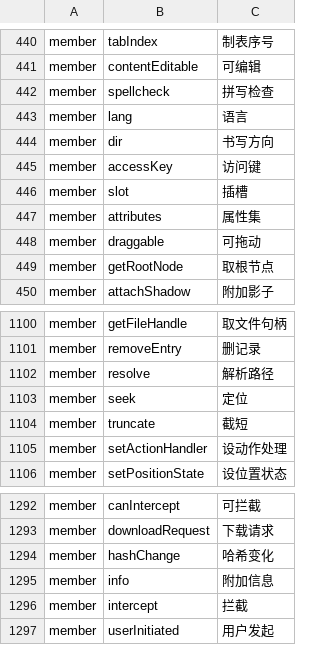
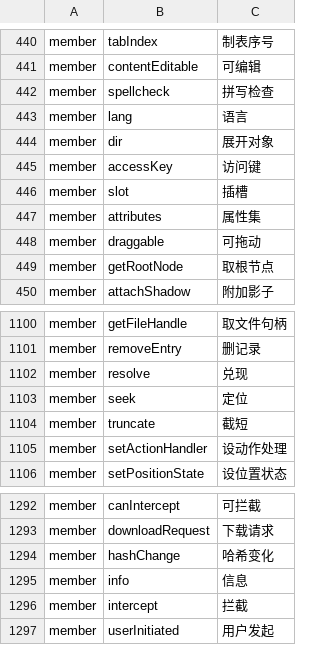
Before and after one commit to YoloLogic/ChineseTypeScript, a TSV file: stdlib/试点-数组与数学.tsv, drawn as a sheet; only a part is shown, gaps mark what is left out.

```diff
--- a/stdlib/试点-数组与数学.tsv
+++ b/stdlib/试点-数组与数学.tsv
@@ -443,3 +443,3 @@ member	spellcheck	拼写检查
 member	lang	语言
-member	dir	书写方向
+member	dir	展开对象
 member	accessKey	访问键
@@ -1101,3 +1101,3 @@ member	getFileHandle	取文件句柄
 member	removeEntry	删记录
-member	resolve	解析路径
+member	resolve	兑现
 member	seek	定位
@@ -1294,3 +1294,3 @@ member	downloadRequest	下载请求
 member	hashChange	哈希变化
-member	info	附加信息
+member	info	信息
 member	intercept	拦截
```
Also changed, not shown: 5 other files.
